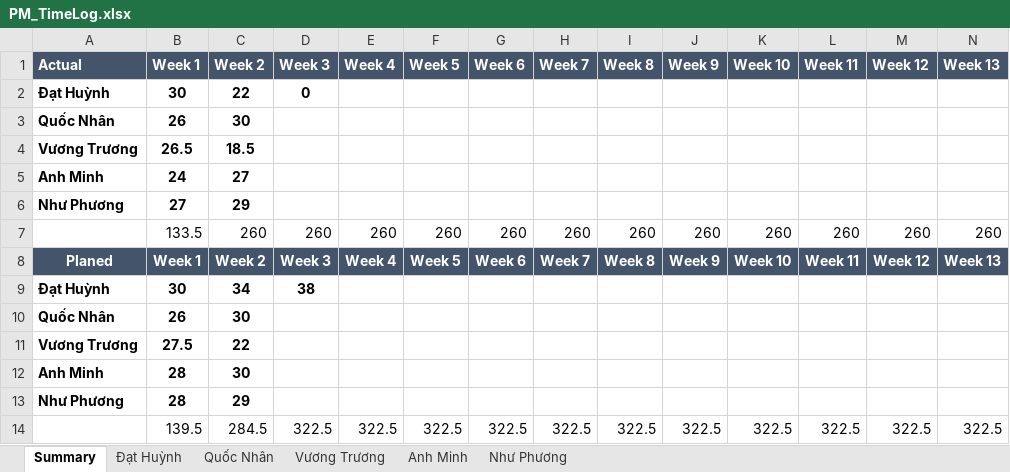
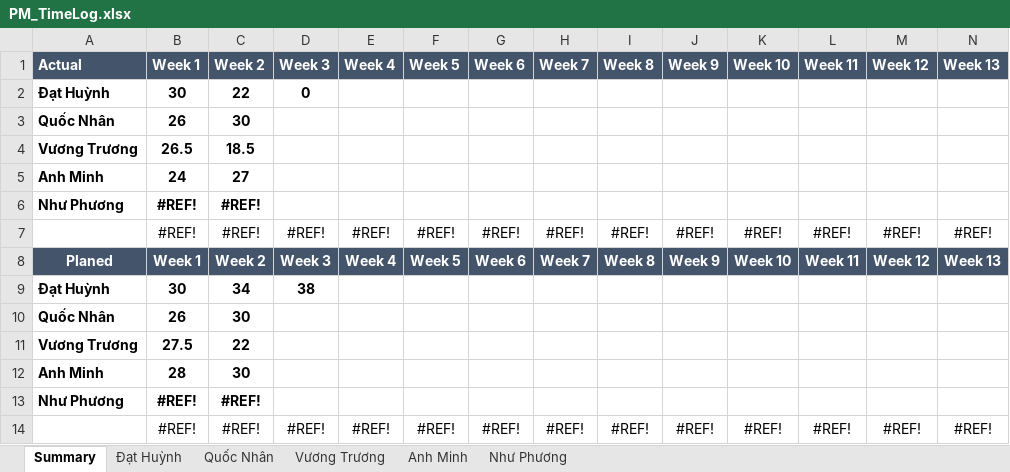
Before and after one commit to DamianHuynh/Capstone-Project, an Excel workbook: Improgress/4. Timelog/PM_TimeLog.xlsx, sheet Summary, drawn as a sheet; only a part is shown; values as stored, in another font and other column widths than the file's, no borders; charts and pictures not drawn; removed rows and columns are numbered as before the commit, all else as after; rows hold the shown columns only; the diff names each change by its address in the sheet, - before the commit and + after, or states it on an @@ line.

```diff
--- a/Improgress/4. Timelog/PM_TimeLog.xlsx (sheet Summary)
+++ b/Improgress/4. Timelog/PM_TimeLog.xlsx (sheet Summary)
-row 6: Như Phương | 27 | 29
-row 7:  | 133.5 | 260 | 260 | 260 | 260 | 260 | 260 | 260 | 260 | 260 | 260 | 260 | 260
+row 6: Như Phương | #REF! | #REF!
+row 7:  | #REF! | #REF! | #REF! | #REF! | #REF! | #REF! | #REF! | #REF! | #REF! | #REF! | #REF! | #REF! | #REF!
-row 13: Như Phương | 28 | 29
-row 14:  | 139.5 | 284.5 | 322.5 | 322.5 | 322.5 | 322.5 | 322.5 | 322.5 | 322.5 | 322.5 | 322.5 | 322.5 | 322.5
+row 13: Như Phương | #REF! | #REF!
+row 14:  | #REF! | #REF! | #REF! | #REF! | #REF! | #REF! | #REF! | #REF! | #REF! | #REF! | #REF! | #REF! | #REF!
```
Also changed, not shown: sheet Như Phương, formulas that keep their value, charts or pictures, Private/Phương/4. Timelog/PM_TimeLog_Phương.xlsx, 3 other files.
